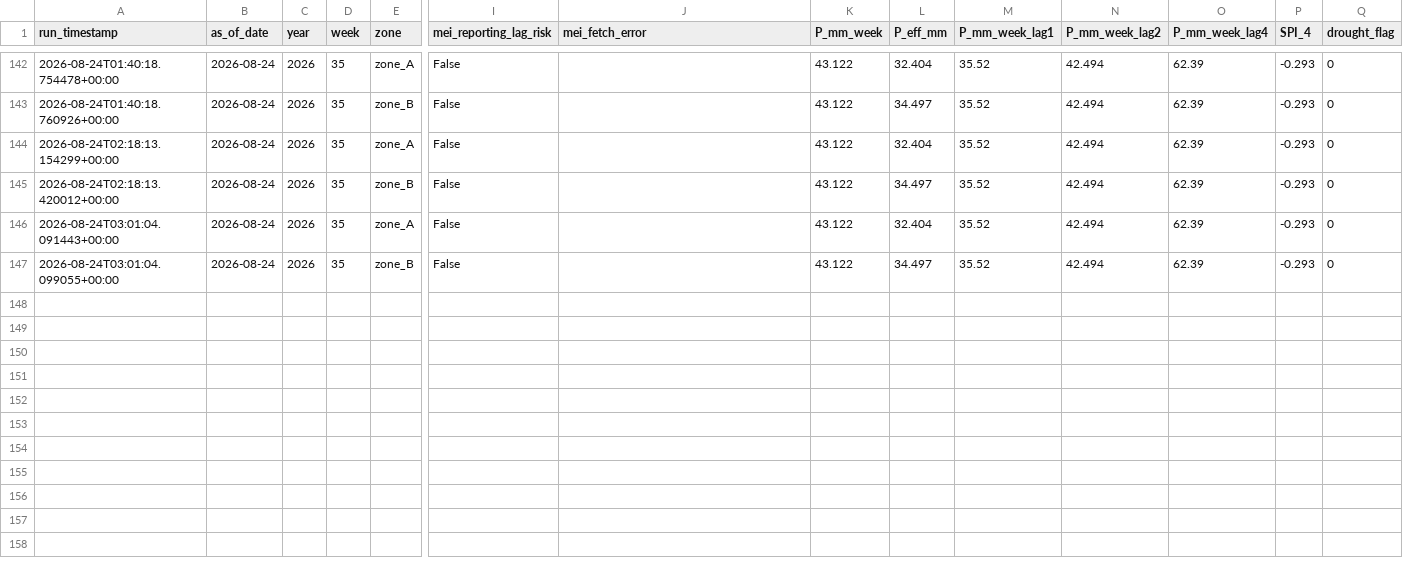
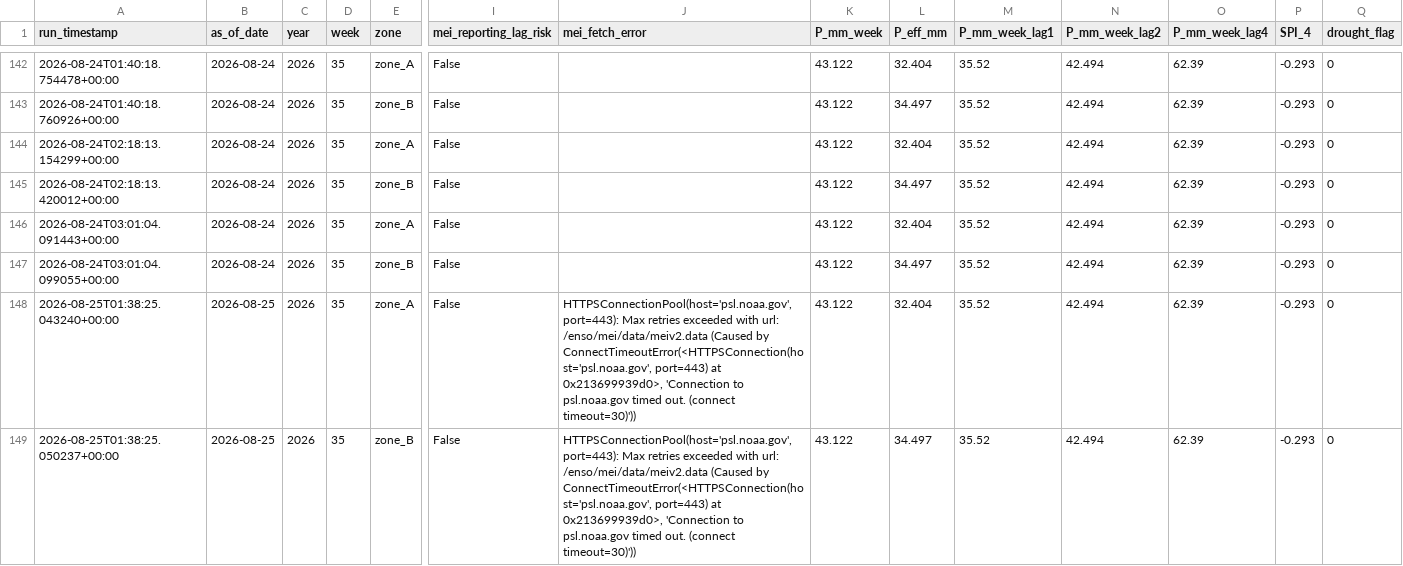
Before and after one commit to mpdox30/maenarua-water-web, a CSV file: 01_data/scripts and code/pipeline/ml_features_live.csv, drawn as a sheet; only a part is shown, gaps mark what is left out; rows hold the shown columns only; the diff names each change by its address in the sheet, - before the commit and + after, or states it on an @@ line.

Commit message:
Auto-update: ml_features_live.csv Tue 08/25/2026  8:38:34.13

```diff
--- a/01_data/scripts and code/pipeline/ml_features_live.csv
+++ b/01_data/scripts and code/pipeline/ml_features_live.csv
+row 148: 2026-08-25T01:38:25.043240+00:00 | 2026-08-25 | 2026 | 35 | zone_A | False | HTTPSConnectionPool(host='psl.noaa.gov', port=443): Max retries exceeded with url: /enso/mei/data/meiv2.data (Caused by ConnectTimeoutError(<HTTPSConnection(host='psl.noaa.gov', port=443) at 0x213699939d0>, 'Connection to psl.noaa.gov timed out. (connect timeout=30)')) | 43.122 | 32.404 | 35.52 | 42.494 | 62.39 | -0.293 | 0
+row 149: 2026-08-25T01:38:25.050237+00:00 | 2026-08-25 | 2026 | 35 | zone_B | False | HTTPSConnectionPool(host='psl.noaa.gov', port=443): Max retries exceeded with url: /enso/mei/data/meiv2.data (Caused by ConnectTimeoutError(<HTTPSConnection(host='psl.noaa.gov', port=443) at 0x213699939d0>, 'Connection to psl.noaa.gov timed out. (connect timeout=30)')) | 43.122 | 34.497 | 35.52 | 42.494 | 62.39 | -0.293 | 0
```
